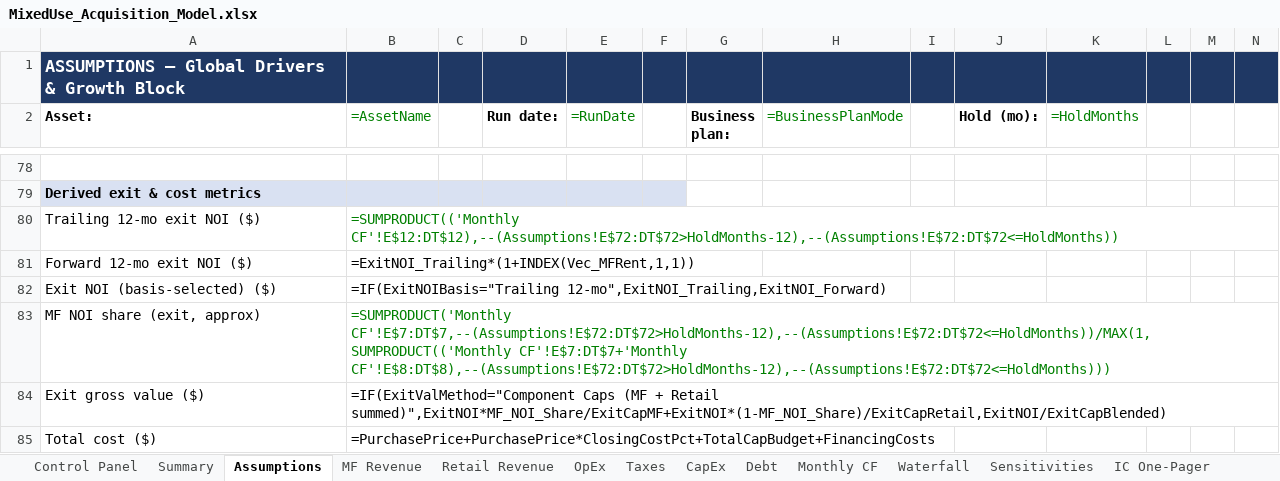
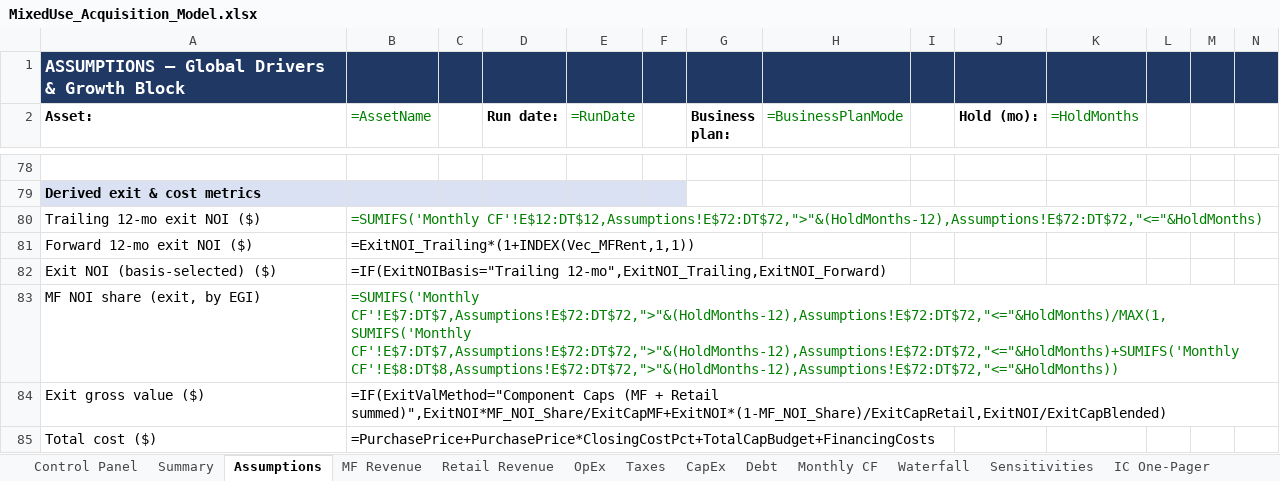
Before and after one commit to Douglasaboard1/wesportal, an Excel workbook: MixedUse_Acquisition_Model.xlsx, sheet Assumptions, drawn as a sheet; only a part is shown, gaps mark what is left out; values as stored, in another font and other column widths than the file's, no borders; formulas without a stored value are shown as written; removed rows and columns are numbered as before the commit, all else as after; rows hold the shown columns only; the diff names each change by its address in the sheet, - before the commit and + after, or states it on an @@ line.

```diff
--- a/MixedUse_Acquisition_Model.xlsx (sheet Assumptions)
+++ b/MixedUse_Acquisition_Model.xlsx (sheet Assumptions)
-B80 (=AssetName): =SUMPRODUCT(('Monthly CF'!E$12:DT$12),--(Assumptions!E$72:DT$72>HoldMonths-12),--(Assumptions!E$72:DT$72<=HoldMonths))
+B80 (=AssetName): =SUMIFS('Monthly CF'!E$12:DT$12,Assumptions!E$72:DT$72,">"&(HoldMonths-12),Assumptions!E$72:DT$72,"<="&HoldMonths)
-row 83: MF NOI share (exit, approx) | =SUMPRODUCT('Monthly CF'!E$7:DT$7,--(Assumptions!E$72:DT$72>HoldMonths-12),--(Assumptions!E$72:DT$72<=HoldMonths))/MAX(1,SUMPRODUCT(('Monthly CF'!E$7:DT$7+'Monthly CF'!E$8:DT$8),--(Assumptions!E$72:DT$72>HoldMonths-12),--(Assumptions!E$72:DT$72<=HoldMonths)))
+row 83: MF NOI share (exit, by EGI) | =SUMIFS('Monthly CF'!E$7:DT$7,Assumptions!E$72:DT$72,">"&(HoldMonths-12),Assumptions!E$72:DT$72,"<="&HoldMonths)/MAX(1,SUMIFS('Monthly CF'!E$7:DT$7,Assumptions!E$72:DT$72,">"&(HoldMonths-12),Assumptions!E$72:DT$72,"<="&HoldMonths)+SUMIFS('Monthly CF'!E$8:DT$8,Assumptions!E$72:DT$72,">"&(HoldMonths-12),Assumptions!E$72:DT$72,"<="&HoldMonths))
```
Also changed, not shown: 1 other file.
